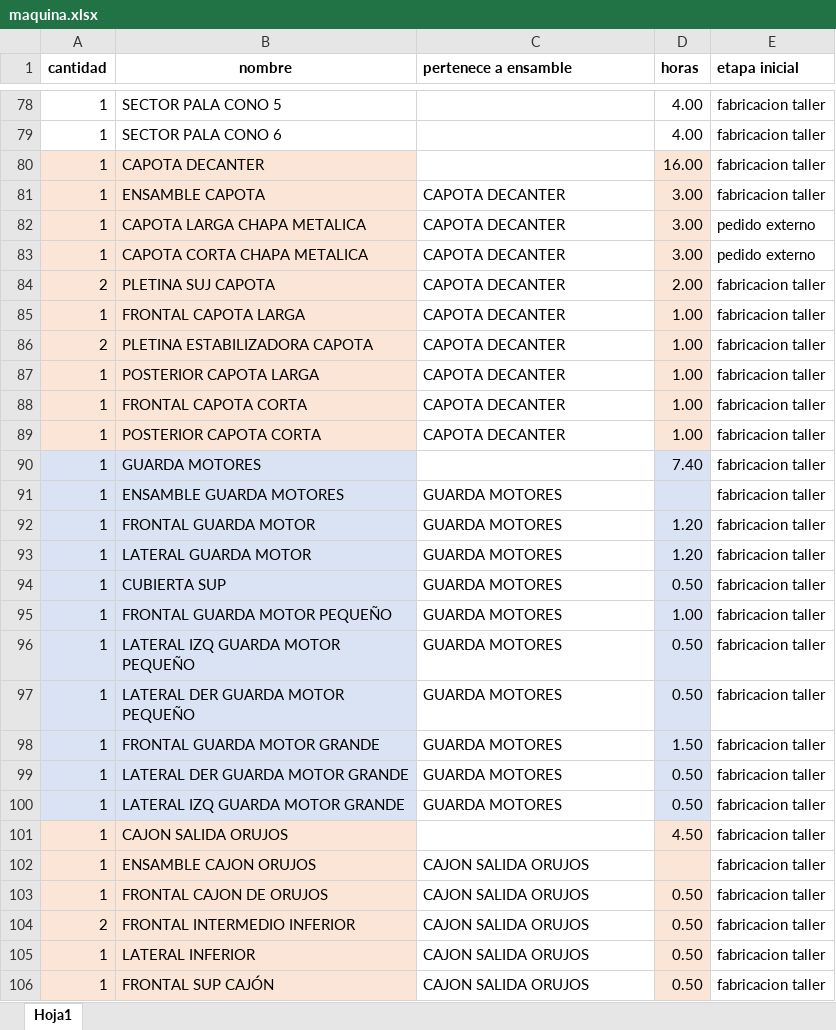
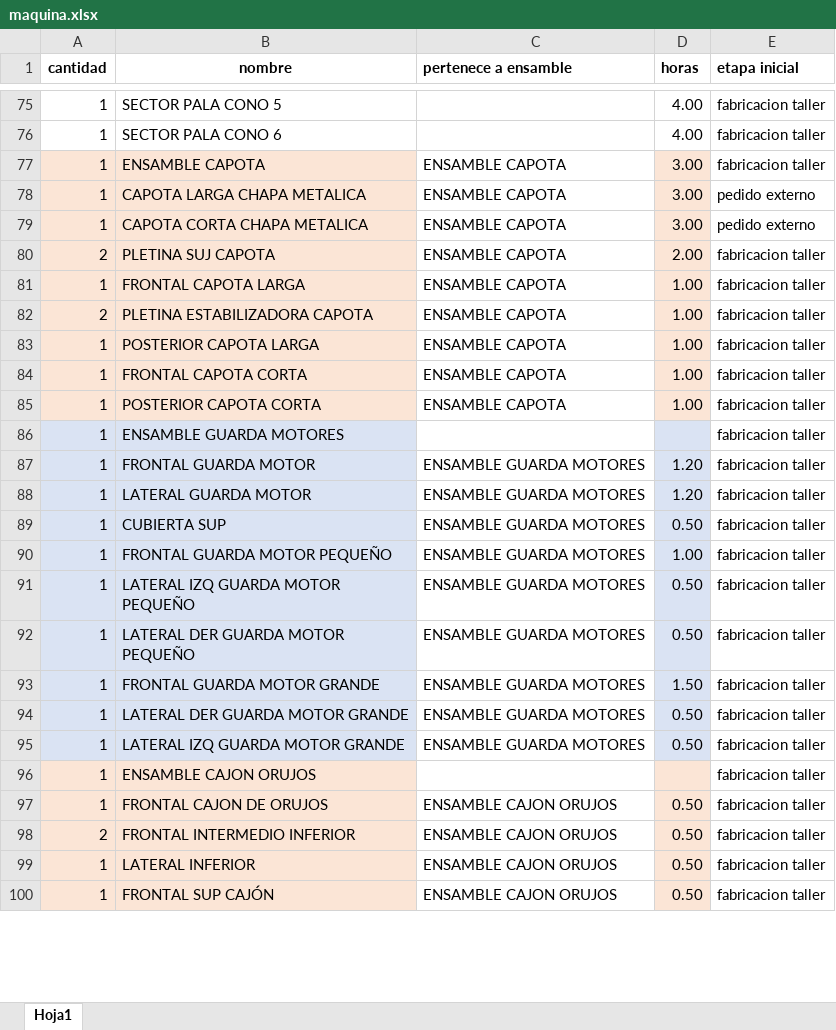
Before and after one commit to criss717/SAAS-Joaquin-palacin, an Excel workbook: maquina.xlsx, sheet Hoja1, drawn as a sheet; only a part is shown, gaps mark what is left out; values as stored, in another font and other column widths than the file's, no borders; removed rows and columns are numbered as before the commit, all else as after; the diff covers the shown part only; the diff names each change by its address in the sheet, - before the commit and + after, or states it on an @@ line.

Commit message:
mejor visualización catálogo de maquinas y despiece con buscador y páginado, en kanban hacemos una mejor clasificación de que es un ensamble y que una pieza u operación

```diff
--- a/maquina.xlsx (sheet Hoja1)
+++ b/maquina.xlsx (sheet Hoja1)
-row 80: 1 | CAPOTA DECANTER |  | 16.00 | fabricacion taller
-C77:C85 (pertenece a ensamble): CAPOTA DECANTER
+C77:C85 (pertenece a ensamble): ENSAMBLE CAPOTA
-row 90: 1 | GUARDA MOTORES |  | 7.40 | fabricacion taller
-C86 (pertenece a ensamble): GUARDA MOTORES
+C86 (pertenece a ensamble): (empty)
-C87:C95 (pertenece a ensamble): GUARDA MOTORES
+C87:C95 (pertenece a ensamble): ENSAMBLE GUARDA MOTORES
-row 101: 1 | CAJON SALIDA ORUJOS |  | 4.50 | fabricacion taller
-C96 (pertenece a ensamble): CAJON SALIDA ORUJOS
+C96 (pertenece a ensamble): (empty)
-C97:C100 (pertenece a ensamble): CAJON SALIDA ORUJOS
+C97:C100 (pertenece a ensamble): ENSAMBLE CAJON ORUJOS
```
Also changed, not shown: 3 removed rows and 34 edited cells elsewhere in this sheet, 7 other files.
